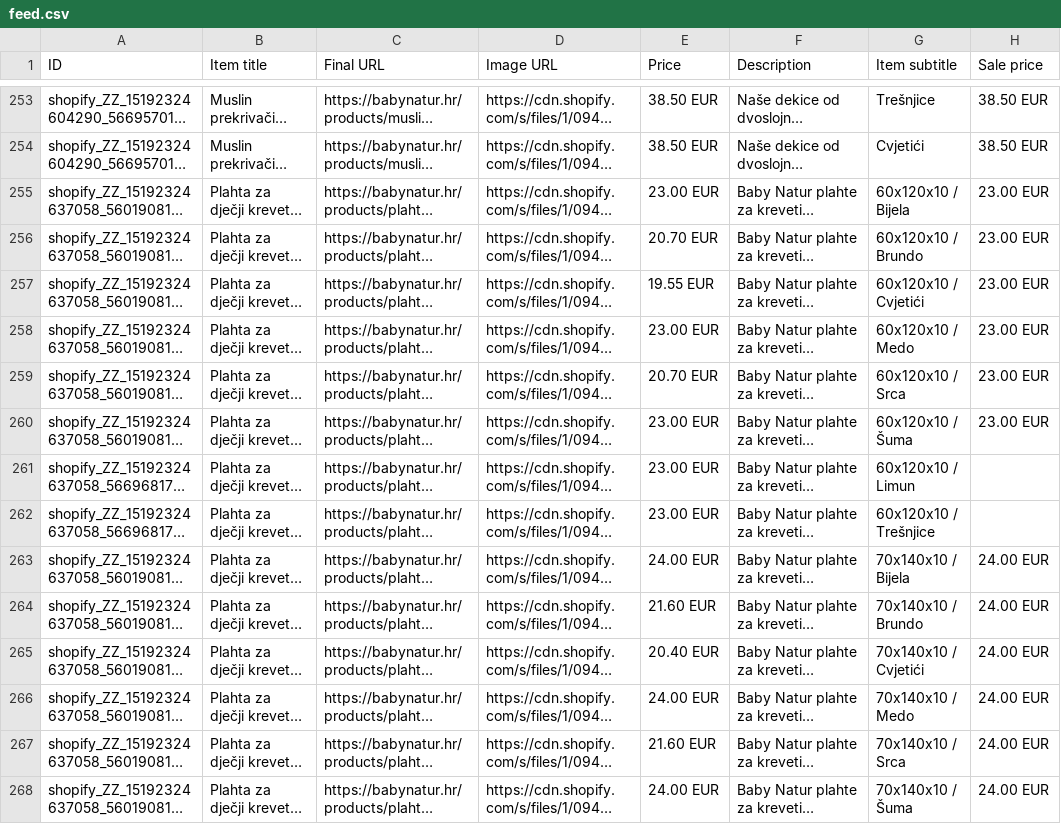
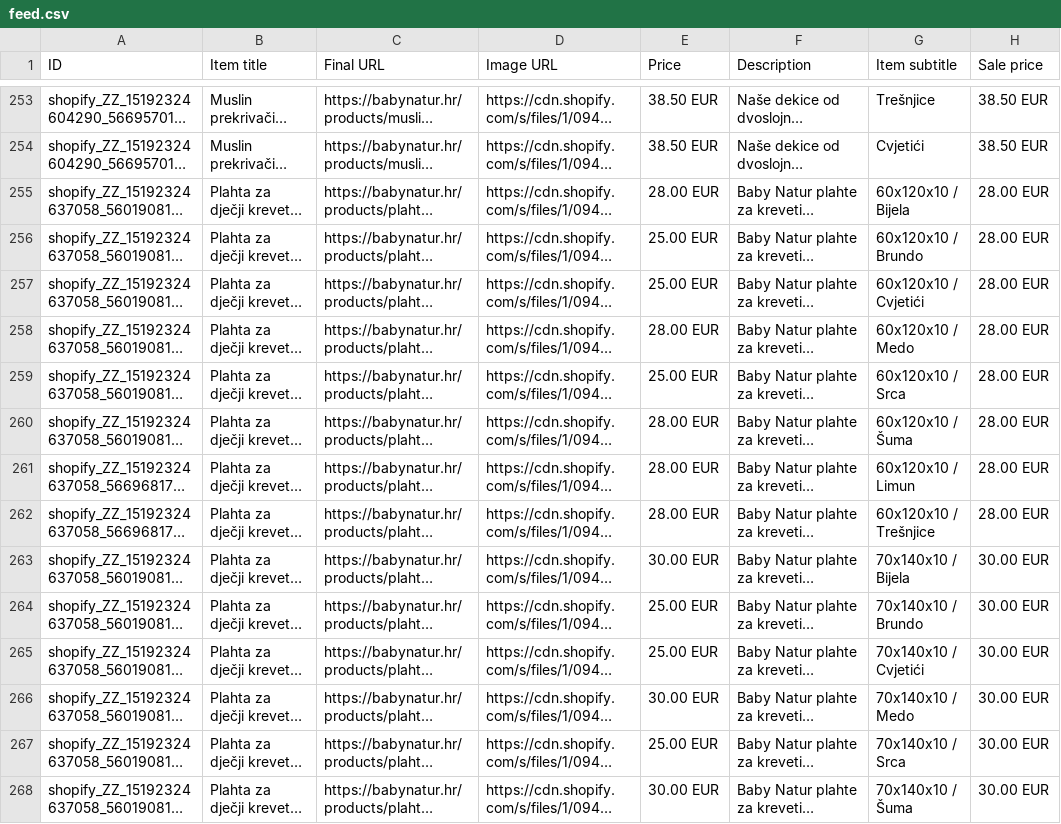
Before and after one commit to Vozimisko/shopify-google-feed, a CSV file: feed.csv, drawn as a sheet; only a part is shown, gaps mark what is left out; long unchanged cells end in …; the diff covers the shown part only; the diff names each change by its address in the sheet, - before the commit and + after, or states it on an @@ line.

```diff
--- a/feed.csv
+++ b/feed.csv
-E255 (Price): 23.00 EUR
+E255 (Price): 28.00 EUR
-H255:H260 (Sale price): 23.00 EUR
+H255:H260 (Sale price): 28.00 EUR
-E256 (Price): 20.70 EUR
+E256 (Price): 25.00 EUR
-E257 (Price): 19.55 EUR
+E257 (Price): 25.00 EUR
-E258 (Price): 23.00 EUR
+E258 (Price): 28.00 EUR
-E259 (Price): 20.70 EUR
+E259 (Price): 25.00 EUR
-E260:E262 (Price): 23.00 EUR
+E260:E262 (Price): 28.00 EUR
-H261:H262 (Sale price): (empty)
+H261:H262 (Sale price): 28.00 EUR
-E263 (Price): 24.00 EUR
+E263 (Price): 30.00 EUR
-H263:H268 (Sale price): 24.00 EUR
+H263:H268 (Sale price): 30.00 EUR
-E264 (Price): 21.60 EUR
+E264 (Price): 25.00 EUR
-E265 (Price): 20.40 EUR
+E265 (Price): 25.00 EUR
-E266 (Price): 24.00 EUR
+E266 (Price): 30.00 EUR
-E267 (Price): 21.60 EUR
+E267 (Price): 25.00 EUR
-E268 (Price): 24.00 EUR
+E268 (Price): 30.00 EUR
```
Also changed, not shown: 36 edited cells elsewhere in this file.
